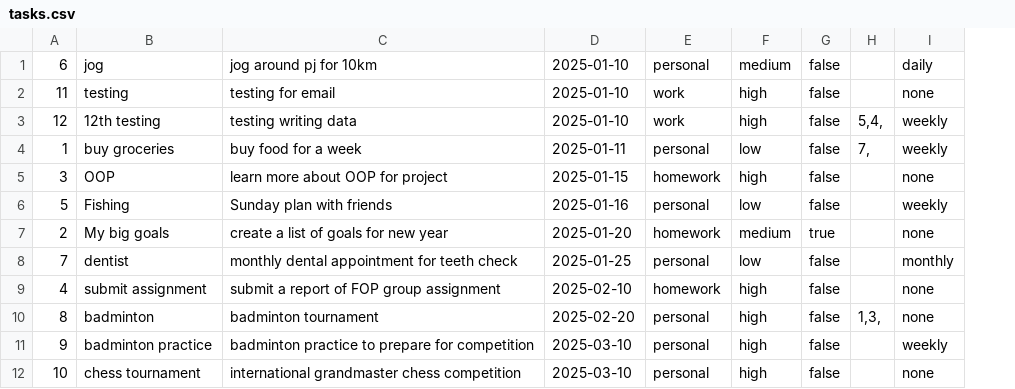
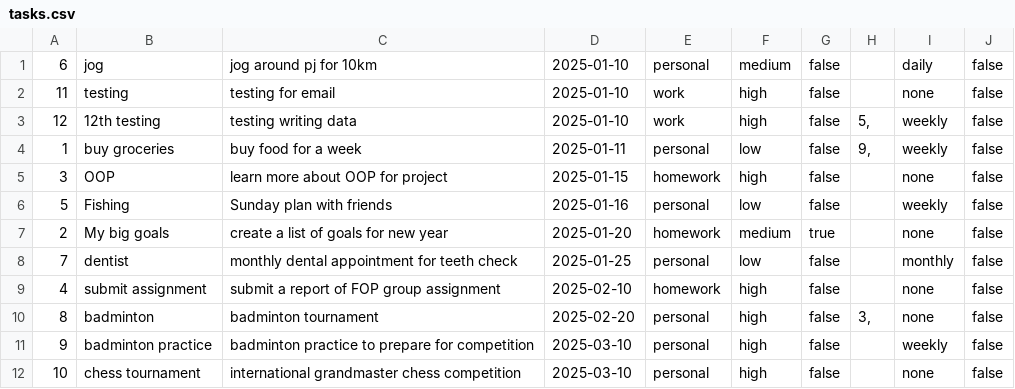
Before and after one commit to Heng-Yi-Kang/Lumiere, a CSV file: resource/tasks.csv, drawn as a sheet; removed rows and columns are numbered as before the commit, all else as after; the diff names each change by its address in the sheet, - before the commit and + after, or states it on an @@ line.

```diff
--- a/resource/tasks.csv
+++ b/resource/tasks.csv
-column H, rows 3-10: 5,4, | 7, |  |  |  |  |  | 1,3,
+column H, rows 3-10: 5, | 9, |  |  |  |  |  | 3,
+column J, rows 1-12: all false
```
Also changed, not shown: 16 other files.
